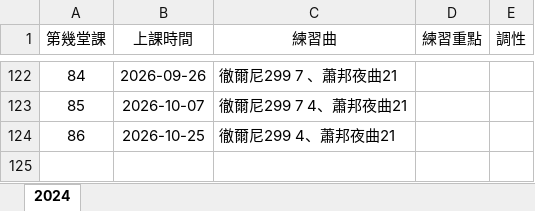
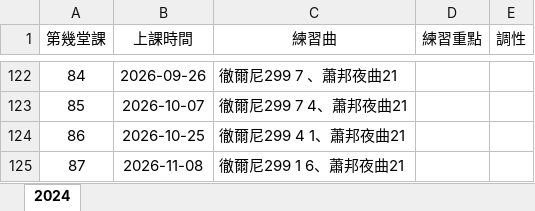
Before and after one commit to youiwang/piano_lesson_rag, an Excel workbook: 鋼琴上課內容.xlsx, sheet 2024, drawn as a sheet; only a part is shown, gaps mark what is left out; values as stored, in another font and other column widths than the file's, no borders; the diff names each change by its address in the sheet, - before the commit and + after, or states it on an @@ line.

Commit message:
update excel file

```diff
--- a/鋼琴上課內容.xlsx (sheet 2024)
+++ b/鋼琴上課內容.xlsx (sheet 2024)
-C124 (練習曲): 徹爾尼299 4、蕭邦夜曲21
+C124 (練習曲): 徹爾尼299 4 1、蕭邦夜曲21
+row 125: 87 | 2026-11-08 | 徹爾尼299 1 6、蕭邦夜曲21
```
